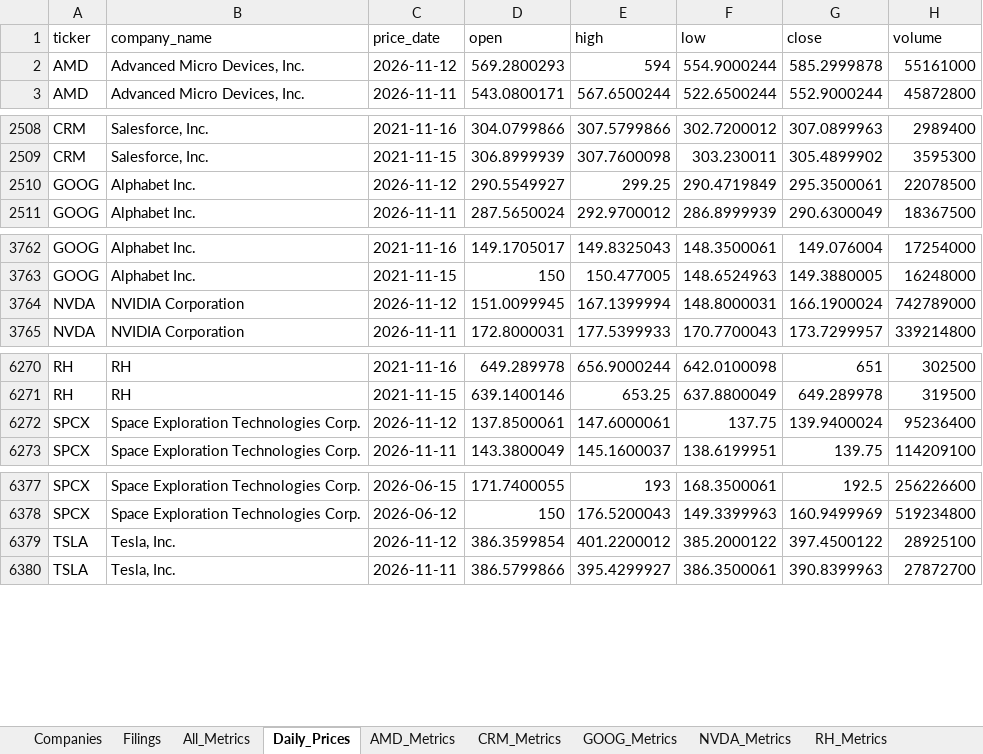
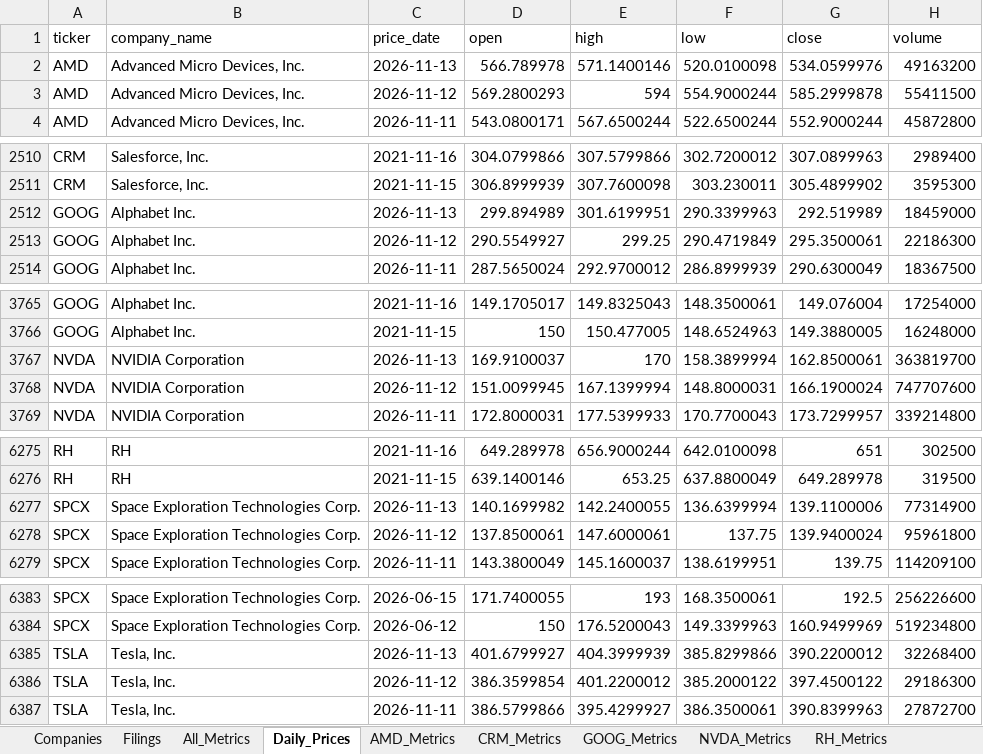
Before and after one commit to hvelichety/investment_app, an Excel workbook: data/financial_metrics_real.xlsx, sheet Daily_Prices, drawn as a sheet; only a part is shown, gaps mark what is left out; values as stored, in another font and other column widths than the file's, no borders; addresses are those after the commit; the diff covers the shown part only; the diff names each change by its address in the sheet, - before the commit and + after, or states it on an @@ line.

```diff
--- a/data/financial_metrics_real.xlsx (sheet Daily_Prices)
+++ b/data/financial_metrics_real.xlsx (sheet Daily_Prices)
+row 2: AMD | Advanced Micro Devices, Inc. | 2026-11-13 | 566.789978 | 571.1400146 | 520.0100098 | 534.0599976 | 49163200
-H3 (volume): 55161000
+H3 (volume): 55411500
+row 2512: GOOG | Alphabet Inc. | 2026-11-13 | 299.894989 | 301.6199951 | 290.3399963 | 292.519989 | 18459000
-H2513 (volume): 22078500
+H2513 (volume): 22186300
+row 3767: NVDA | NVIDIA Corporation | 2026-11-13 | 169.9100037 | 170 | 158.3899994 | 162.8500061 | 363819700
-H3768 (volume): 742789000
+H3768 (volume): 747707600
+row 6277: SPCX | Space Exploration Technologies Corp. | 2026-11-13 | 140.1699982 | 142.2400055 | 136.6399994 | 139.1100006 | 77314900
-H6278 (volume): 95236400
+H6278 (volume): 95961800
+row 6385: TSLA | Tesla, Inc. | 2026-11-13 | 401.6799927 | 404.3999939 | 385.8299866 | 390.2200012 | 32268400
-H6386 (volume): 28925100
+H6386 (volume): 29186300
```
Also changed, not shown: 2 added rows elsewhere in this sheet, sheet Filings, sheet Companies, 1 other file.
